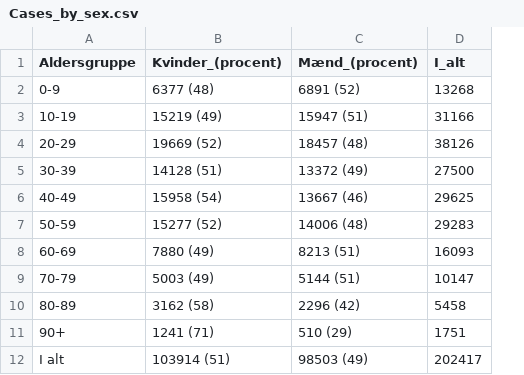
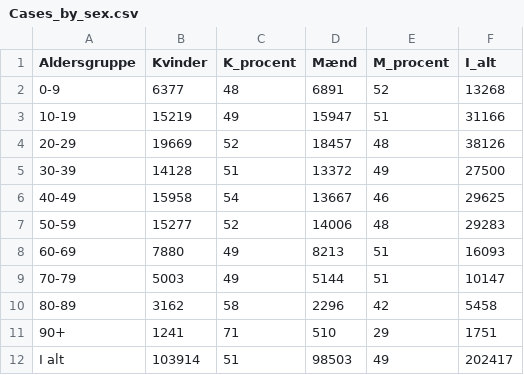
Before and after one commit to Sniccsnacc/Covid_modelling, a CSV file: Data/Cases_by_sex.csv, drawn as a sheet; removed rows and columns are numbered as before the commit, all else as after; the diff names each change by its address in the sheet, - before the commit and + after, or states it on an @@ line.

Commit message:
Changed csv to better load data

```diff
--- a/Data/Cases_by_sex.csv
+++ b/Data/Cases_by_sex.csv
-column B (Kvinder_(procent)), rows 2-12: 6377 (48) | 15219 (49) | 19669 (52) | 14128 (51) | 15958 (54) | 15277 (52) | 7880 (49) | 5003 (49) | 3162 (58) | 1241 (71) | 103914 (51)
-column C (Mænd_(procent)), rows 2-12: 6891 (52) | 15947 (51) | 18457 (48) | 13372 (49) | 13667 (46) | 14006 (48) | 8213 (51) | 5144 (51) | 2296 (42) | 510 (29) | 98503 (49)
+column B (Kvinder), rows 2-12: 6377 | 15219 | 19669 | 14128 | 15958 | 15277 | 7880 | 5003 | 3162 | 1241 | 103914
+column C (K_procent), rows 2-12: 48 | 49 | 52 | 51 | 54 | 52 | 49 | 49 | 58 | 71 | 51
+column D (Mænd), rows 2-12: 6891 | 15947 | 18457 | 13372 | 13667 | 14006 | 8213 | 5144 | 2296 | 510 | 98503
+column E (M_procent), rows 2-12: 52 | 51 | 48 | 49 | 46 | 48 | 51 | 51 | 42 | 29 | 49
```
Also changed, not shown: 1 other file.
